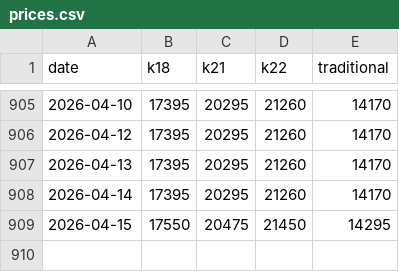
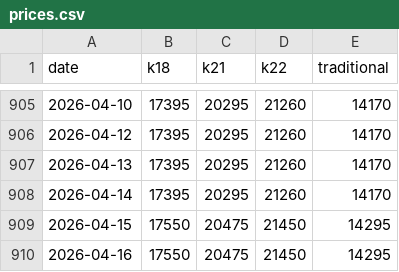
Before and after one commit to rokeyfx/scrap-price-gold, a CSV file: fe/src/prices.csv, drawn as a sheet; only a part is shown, gaps mark what is left out.

Commit message:
[auto] updated prices

```diff
--- a/fe/src/prices.csv
+++ b/fe/src/prices.csv
@@ -909 +909,2 @@ date,k18,k21,k22,traditional
 2026-04-15,17550,20475,21450,14295
+2026-04-16,17550,20475,21450,14295
```
